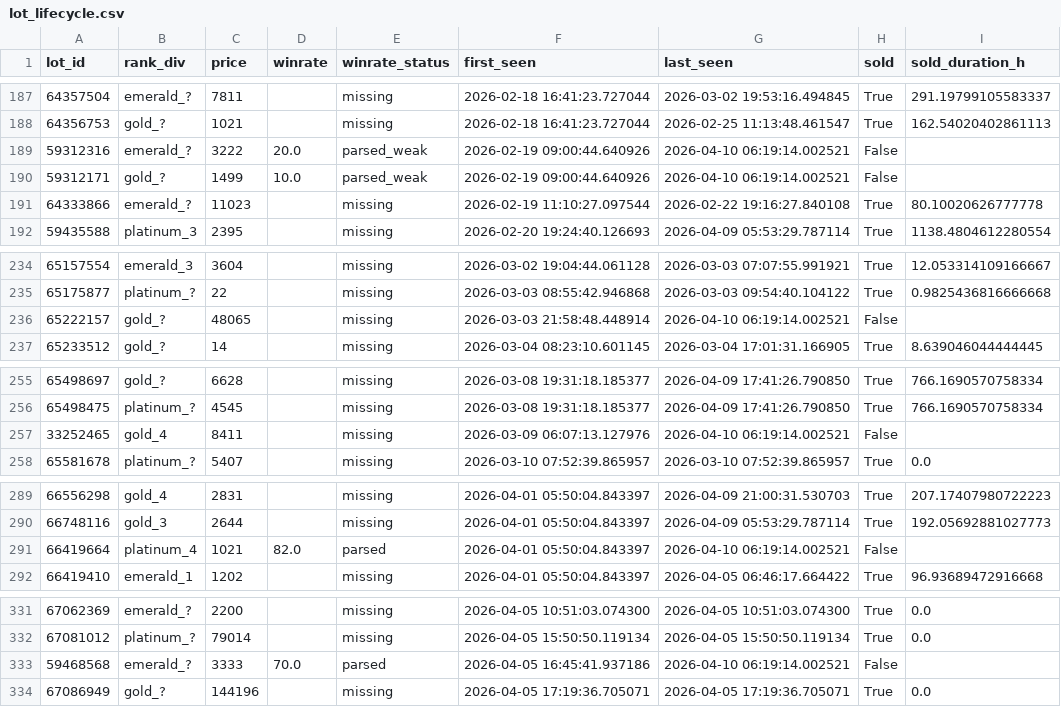
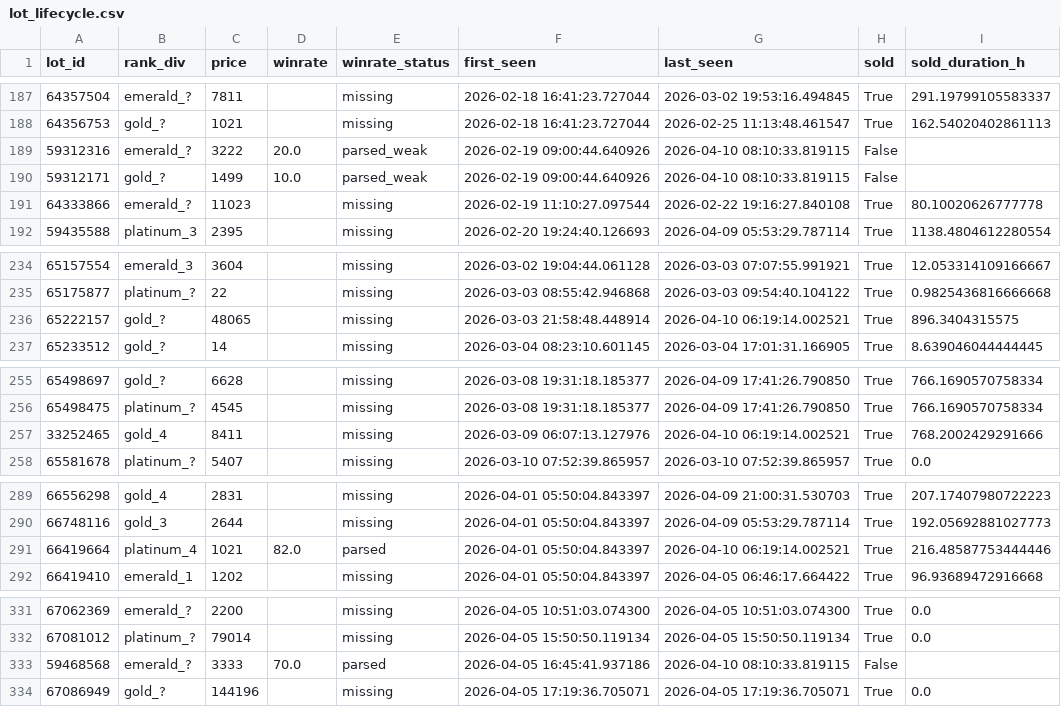
Before and after one commit to bel1k66/funpay-tracker, a CSV file: lot_lifecycle.csv, drawn as a sheet; only a part is shown, gaps mark what is left out; the diff covers the shown part only.

```diff
--- a/lot_lifecycle.csv
+++ b/lot_lifecycle.csv
@@ -188,4 +188,4 @@ lot_id,rank_div,price,winrate,winrate_status,first_seen,last_seen,sold,sold_dura
 64356753,gold_?,1021,,missing,2026-02-18 16:41:23.727044,2026-02-25 11:13:48.461547,True,162.54020402861113
-59312316,emerald_?,3222,20.0,parsed_weak,2026-02-19 09:00:44.640926,2026-04-10 06:19:14.002521,False,
-59312171,gold_?,1499,10.0,parsed_weak,2026-02-19 09:00:44.640926,2026-04-10 06:19:14.002521,False,
+59312316,emerald_?,3222,20.0,parsed_weak,2026-02-19 09:00:44.640926,2026-04-10 08:10:33.819115,False,
+59312171,gold_?,1499,10.0,parsed_weak,2026-02-19 09:00:44.640926,2026-04-10 08:10:33.819115,False,
 64333866,emerald_?,11023,,missing,2026-02-19 11:10:27.097544,2026-02-22 19:16:27.840108,True,80.10020626777778
@@ -235,3 +235,3 @@ lot_id,rank_div,price,winrate,winrate_status,first_seen,last_seen,sold,sold_dura
 65175877,platinum_?,22,,missing,2026-03-03 08:55:42.946868,2026-03-03 09:54:40.104122,True,0.9825436816666668
-65222157,gold_?,48065,,missing,2026-03-03 21:58:48.448914,2026-04-10 06:19:14.002521,False,
+65222157,gold_?,48065,,missing,2026-03-03 21:58:48.448914,2026-04-10 06:19:14.002521,True,896.3404315575
 65233512,gold_?,14,,missing,2026-03-04 08:23:10.601145,2026-03-04 17:01:31.166905,True,8.639046044444445
@@ -256,3 +256,3 @@ lot_id,rank_div,price,winrate,winrate_status,first_seen,last_seen,sold,sold_dura
 65498475,platinum_?,4545,,missing,2026-03-08 19:31:18.185377,2026-04-09 17:41:26.790850,True,766.1690570758334
-33252465,gold_4,8411,,missing,2026-03-09 06:07:13.127976,2026-04-10 06:19:14.002521,False,
+33252465,gold_4,8411,,missing,2026-03-09 06:07:13.127976,2026-04-10 06:19:14.002521,True,768.2002429291666
 65581678,platinum_?,5407,,missing,2026-03-10 07:52:39.865957,2026-03-10 07:52:39.865957,True,0.0
@@ -290,3 +290,3 @@ lot_id,rank_div,price,winrate,winrate_status,first_seen,last_seen,sold,sold_dura
 66748116,gold_3,2644,,missing,2026-04-01 05:50:04.843397,2026-04-09 05:53:29.787114,True,192.05692881027773
-66419664,platinum_4,1021,82.0,parsed,2026-04-01 05:50:04.843397,2026-04-10 06:19:14.002521,False,
+66419664,platinum_4,1021,82.0,parsed,2026-04-01 05:50:04.843397,2026-04-10 06:19:14.002521,True,216.48587753444446
 66419410,emerald_1,1202,,missing,2026-04-01 05:50:04.843397,2026-04-05 06:46:17.664422,True,96.93689472916668
@@ -332,3 +332,3 @@ lot_id,rank_div,price,winrate,winrate_status,first_seen,last_seen,sold,sold_dura
 67081012,platinum_?,79014,,missing,2026-04-05 15:50:50.119134,2026-04-05 15:50:50.119134,True,0.0
-59468568,emerald_?,3333,70.0,parsed,2026-04-05 16:45:41.937186,2026-04-10 06:19:14.002521,False,
+59468568,emerald_?,3333,70.0,parsed,2026-04-05 16:45:41.937186,2026-04-10 08:10:33.819115,False,
 67086949,gold_?,144196,,missing,2026-04-05 17:19:36.705071,2026-04-05 17:19:36.705071,True,0.0
```
Also changed, not shown: 36 edited cells elsewhere in this file.
